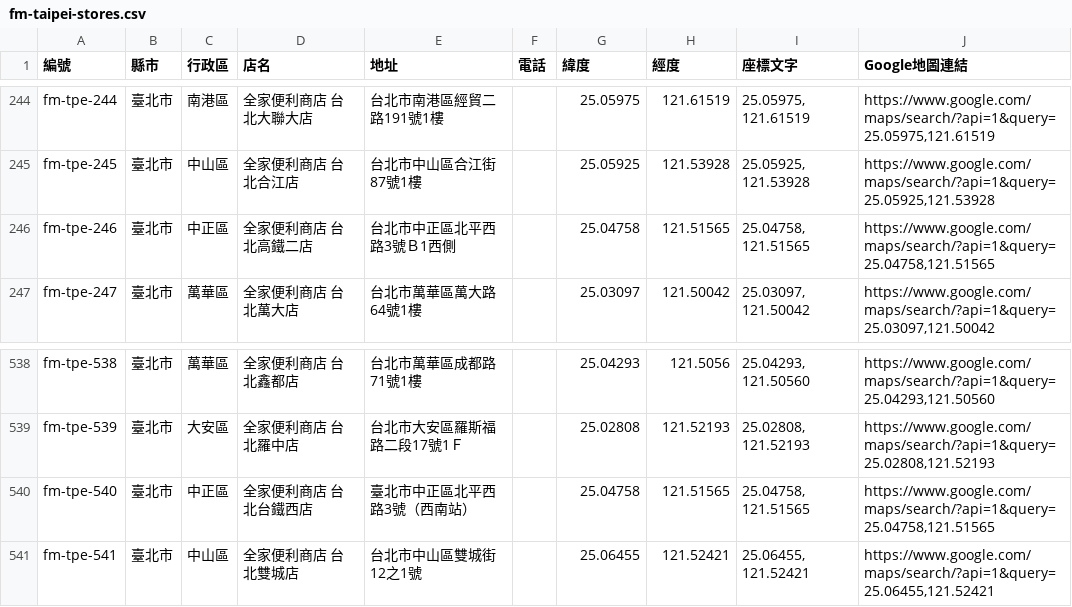
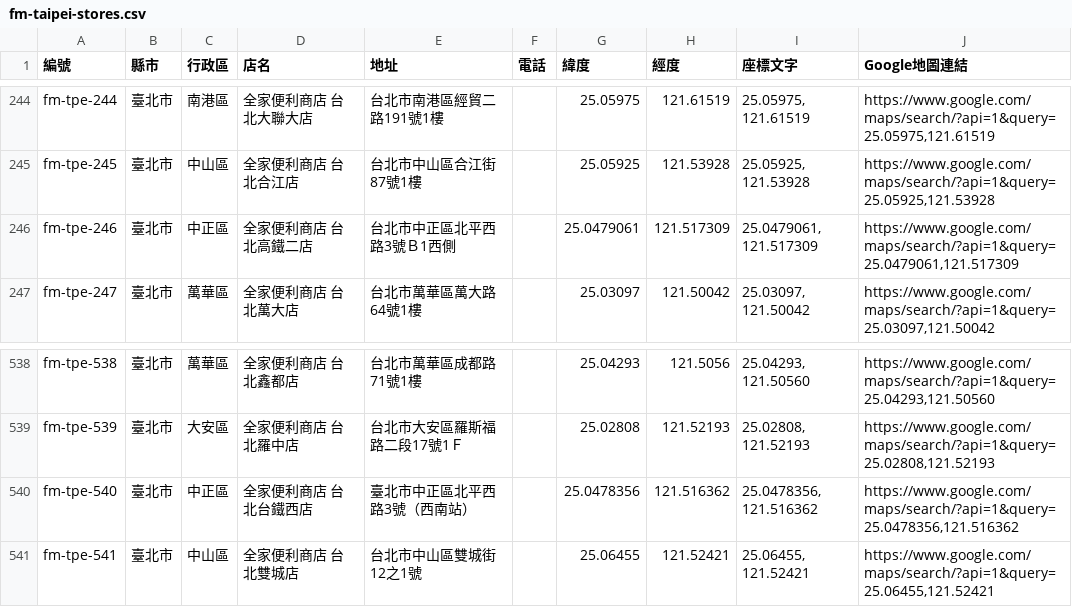
Before and after one commit to kairosvector/kairosvector.github.io, a CSV file: app/public/events/fm-taipei-stores.csv, drawn as a sheet; only a part is shown, gaps mark what is left out.

Commit message:
fix(fm): calibrate coords for 台鐵西店 and 高鐵二店 in store list and top1 route

```diff
--- a/app/public/events/fm-taipei-stores.csv
+++ b/app/public/events/fm-taipei-stores.csv
@@ -245,3 +245,3 @@ fm-tpe-244,臺北市,南港區,全家便利商店 台北大聯大店,台北市
 fm-tpe-245,臺北市,中山區,全家便利商店 台北合江店,台北市中山區合江街87號1樓,,25.05925,121.53928,"25.05925, 121.53928","https://www.google.com/maps/search/?api=1&query=25.05925,121.53928"
-fm-tpe-246,臺北市,中正區,全家便利商店 台北高鐵二店,台北市中正區北平西路3號Ｂ1西側,,25.04758,121.51565,"25.04758, 121.51565","https://www.google.com/maps/search/?api=1&query=25.04758,121.51565"
+fm-tpe-246,臺北市,中正區,全家便利商店 台北高鐵二店,台北市中正區北平西路3號Ｂ1西側,,25.0479061,121.517309,"25.0479061, 121.517309","https://www.google.com/maps/search/?api=1&query=25.0479061,121.517309"
 fm-tpe-247,臺北市,萬華區,全家便利商店 台北萬大店,台北市萬華區萬大路64號1樓,,25.03097,121.50042,"25.03097, 121.50042","https://www.google.com/maps/search/?api=1&query=25.03097,121.50042"
@@ -539,3 +539,3 @@ fm-tpe-538,臺北市,萬華區,全家便利商店 台北鑫都店,台北市萬
 fm-tpe-539,臺北市,大安區,全家便利商店 台北羅中店,台北市大安區羅斯福路二段17號1Ｆ,,25.02808,121.52193,"25.02808, 121.52193","https://www.google.com/maps/search/?api=1&query=25.02808,121.52193"
-fm-tpe-540,臺北市,中正區,全家便利商店 台北台鐵西店,臺北市中正區北平西路3號（西南站）,,25.04758,121.51565,"25.04758, 121.51565","https://www.google.com/maps/search/?api=1&query=25.04758,121.51565"
+fm-tpe-540,臺北市,中正區,全家便利商店 台北台鐵西店,臺北市中正區北平西路3號（西南站）,,25.0478356,121.516362,"25.0478356, 121.516362","https://www.google.com/maps/search/?api=1&query=25.0478356,121.516362"
 fm-tpe-541,臺北市,中山區,全家便利商店 台北雙城店,台北市中山區雙城街12之1號,,25.06455,121.52421,"25.06455, 121.52421","https://www.google.com/maps/search/?api=1&query=25.06455,121.52421"
```
Also changed, not shown: tools/data/familymart/fm-taipei.csv, 6 other files.
